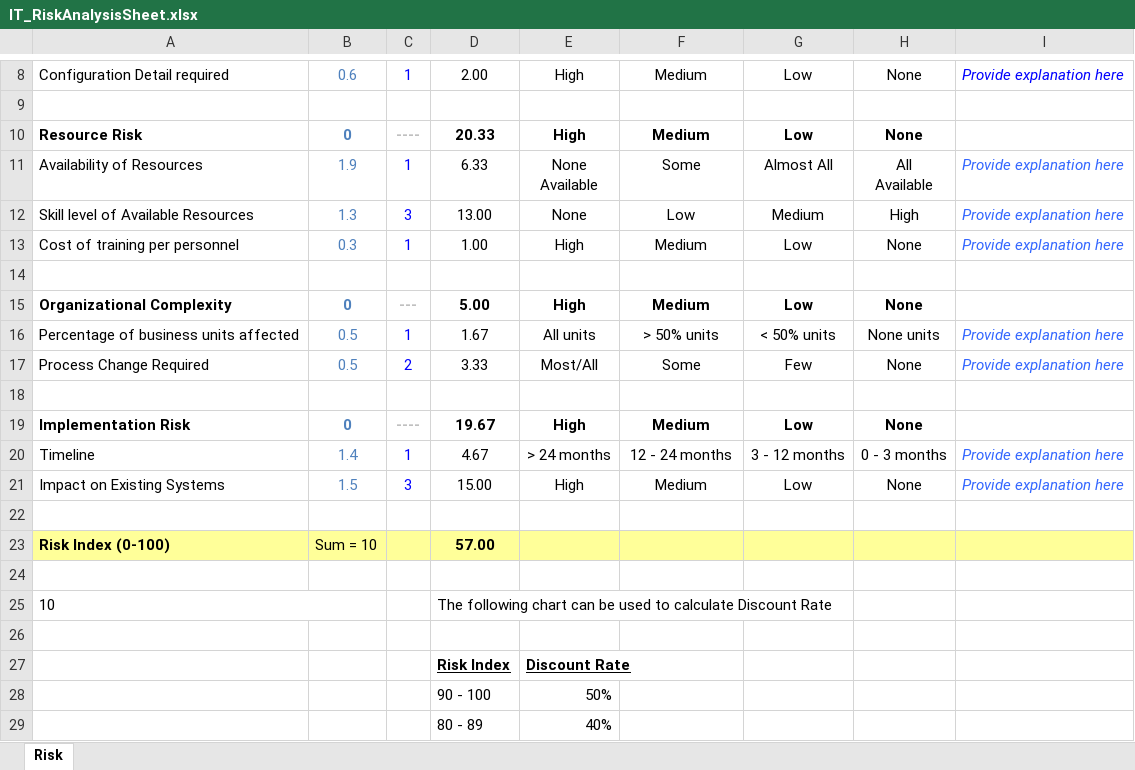
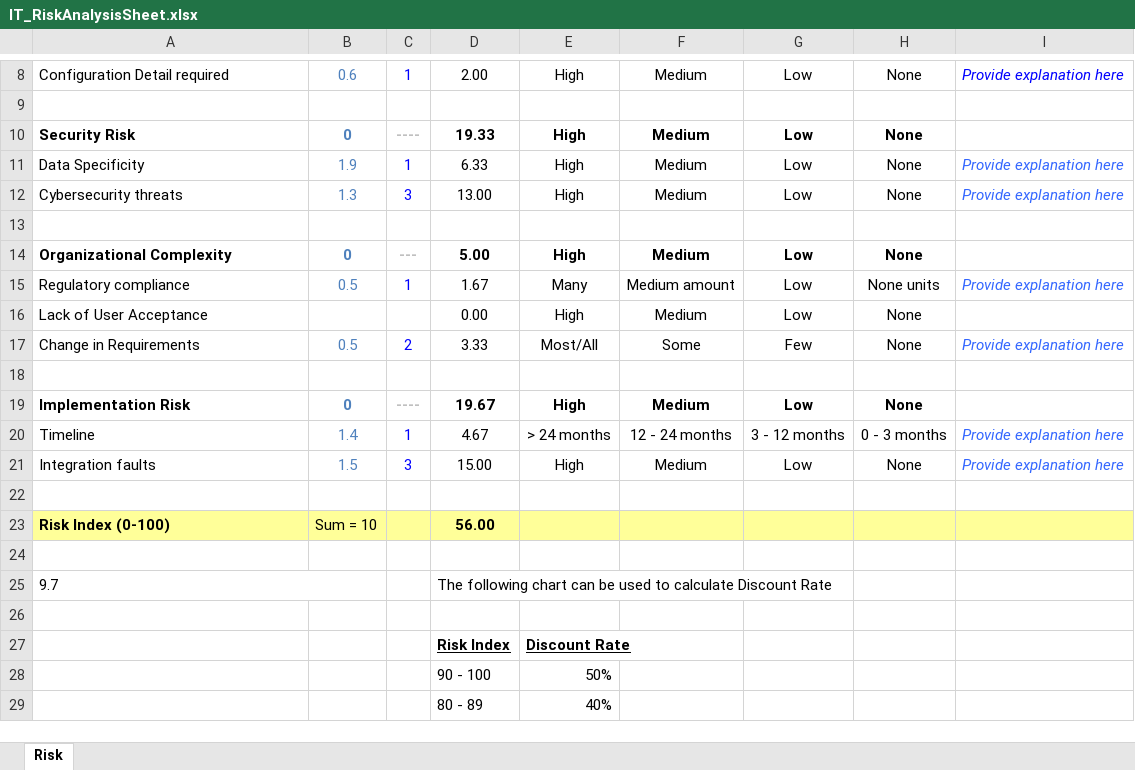
Before and after one commit to chungs10/rcc-platform, an Excel workbook: Project Documents/IT_RiskAnalysisSheet.xlsx, sheet Risk, drawn as a sheet; only a part is shown, gaps mark what is left out; values as stored, in another font and other column widths than the file's, no borders; removed rows and columns are numbered as before the commit, all else as after; ↵ is a line break in a cell; the diff names each change by its address in the sheet, - before the commit and + after, or states it on an @@ line.

```diff
--- a/Project Documents/IT_RiskAnalysisSheet.xlsx (sheet Risk)
+++ b/Project Documents/IT_RiskAnalysisSheet.xlsx (sheet Risk)
-A10: Resource Risk
+A10: Security Risk
-D10: 20.33
+D10: 19.33
-row 11: Availability of Resources | 1.9 | 1 | 6.33 | None ↵ Available | Some | Almost All | All ↵ Available | Provide explanation here
-row 12: Skill level of Available Resources | 1.3 | 3 | 13.00 | None | Low | Medium | High | Provide explanation here
-A11: Cost of training per personnel
+A11: Data Specificity
-B11: 0.3
+B11: 1.9
-D11: 1.00
+D11: 6.33
+row 12: Cybersecurity threats | 1.3 | 3 | 13.00 | High | Medium | Low | None | Provide explanation here
-A15: Percentage of business units affected
+A15: Regulatory compliance
-E15: All units
+E15: Many
-F15: > 50% units
+F15: Medium amount
-G15: < 50% units
+G15: Low
+row 16: Lack of User Acceptance |  |  | 0.00 | High | Medium | Low | None
-A17: Process Change Required
+A17: Change in Requirements
-A21: Impact on Existing Systems
+A21: Integration faults
-D23: 57.00
+D23: 56.00
-A25: 10
+A25: 9.7
```
Also changed, not shown: formulas that keep their value, Project Documents/Risk Management.xlsx.
